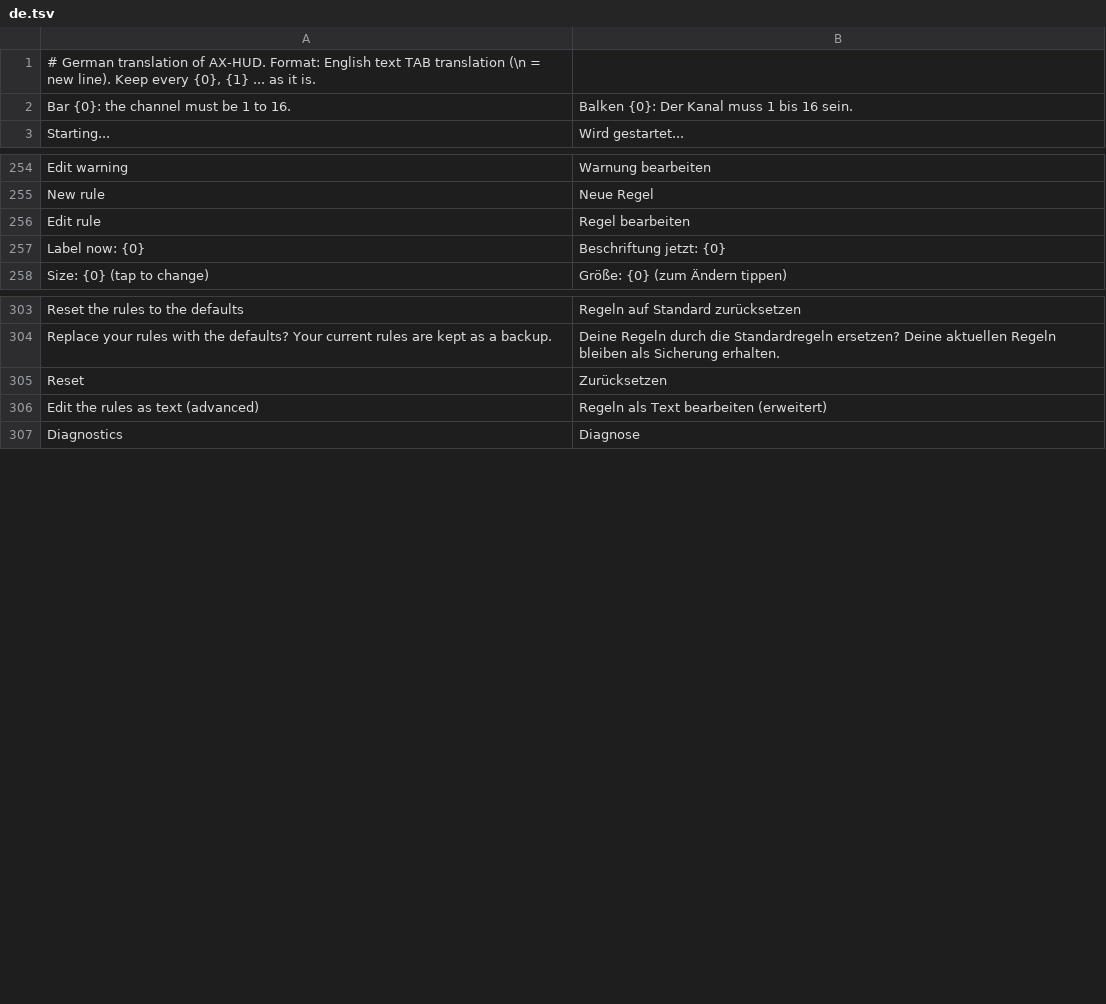
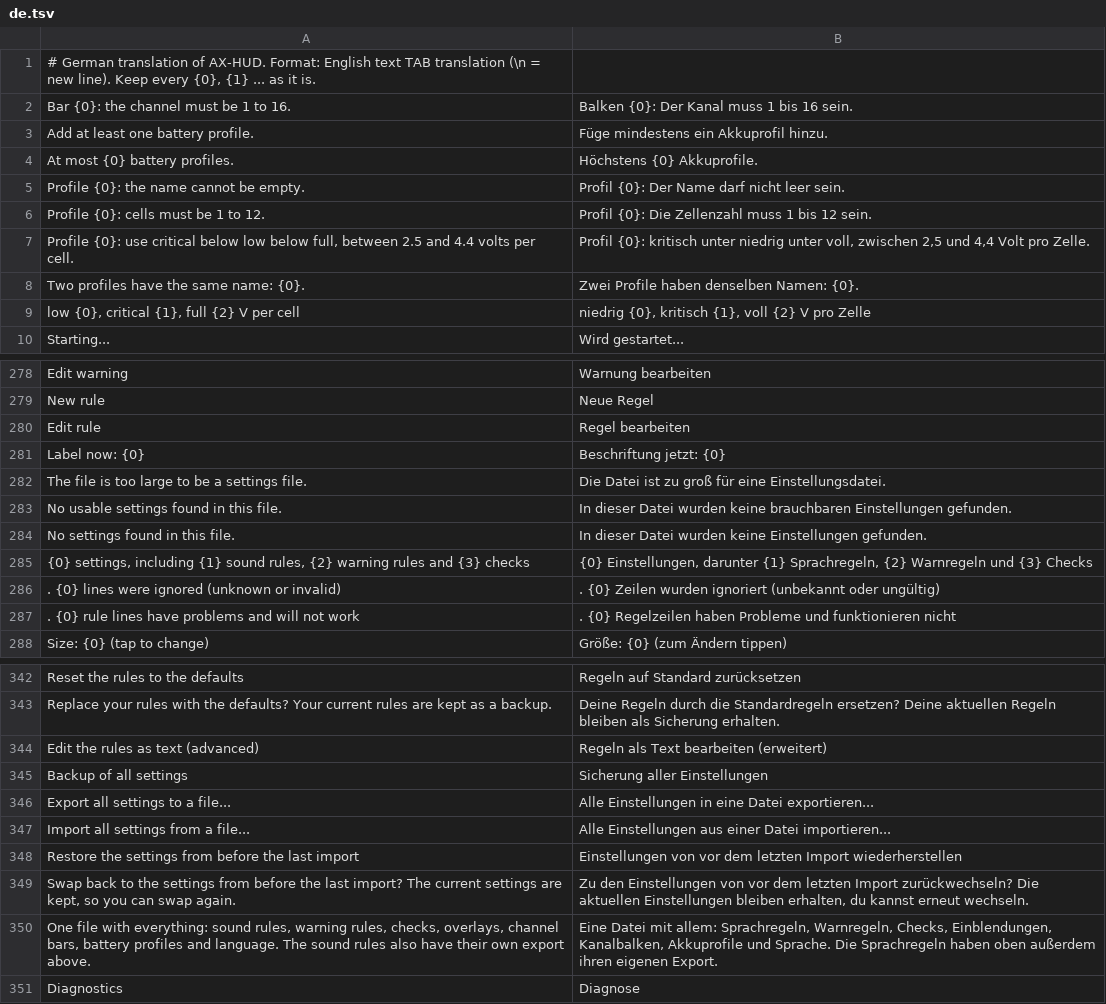
Before and after one commit to eminesrefakbay/RM-AX12-Video-Monitor-And-Announcer-APK, a TSV file: app/src/main/assets/i18n/de.tsv, drawn as a sheet; only a part is shown, gaps mark what is left out; the diff covers the shown part only.

Commit message:
v0.9.0: battery profiles (Li-ion/LiPo switch), backup of all settings

```diff
--- a/app/src/main/assets/i18n/de.tsv
+++ b/app/src/main/assets/i18n/de.tsv
@@ -2,2 +2,9 @@
 Bar {0}: the channel must be 1 to 16.	Balken {0}: Der Kanal muss 1 bis 16 sein.
+Add at least one battery profile.	Füge mindestens ein Akkuprofil hinzu.
+At most {0} battery profiles.	Höchstens {0} Akkuprofile.
+Profile {0}: the name cannot be empty.	Profil {0}: Der Name darf nicht leer sein.
+Profile {0}: cells must be 1 to 12.	Profil {0}: Die Zellenzahl muss 1 bis 12 sein.
+Profile {0}: use critical below low below full, between 2.5 and 4.4 volts per cell.	Profil {0}: kritisch unter niedrig unter voll, zwischen 2,5 und 4,4 Volt pro Zelle.
+Two profiles have the same name: {0}.	Zwei Profile haben denselben Namen: {0}.
+low {0}, critical {1}, full {2} V per cell	niedrig {0}, kritisch {1}, voll {2} V pro Zelle
 Starting...	Wird gestartet...
@@ -257,2 +281,8 @@ Edit rule	Regel bearbeiten
 Label now: {0}	Beschriftung jetzt: {0}
+The file is too large to be a settings file.	Die Datei ist zu groß für eine Einstellungsdatei.
+No usable settings found in this file.	In dieser Datei wurden keine brauchbaren Einstellungen gefunden.
+No settings found in this file.	In dieser Datei wurden keine Einstellungen gefunden.
+{0} settings, including {1} sound rules, {2} warning rules and {3} checks	{0} Einstellungen, darunter {1} Sprachregeln, {2} Warnregeln und {3} Checks
+. {0} lines were ignored (unknown or invalid)	. {0} Zeilen wurden ignoriert (unbekannt oder ungültig)
+. {0} rule lines have problems and will not work	. {0} Regelzeilen haben Probleme und funktionieren nicht
    Size: {0}  (tap to change)	   Größe: {0}  (zum Ändern tippen)
@@ -304,4 +343,9 @@ Reset the rules to the defaults	Regeln auf Standard zurücksetzen
 Replace your rules with the defaults? Your current rules are kept as a backup.	Deine Regeln durch die Standardregeln ersetzen? Deine aktuellen Regeln bleiben als Sicherung erhalten.
-Reset	Zurücksetzen
 Edit the rules as text (advanced)	Regeln als Text bearbeiten (erweitert)
+Backup of all settings	Sicherung aller Einstellungen
+Export all settings to a file...	Alle Einstellungen in eine Datei exportieren...
+Import all settings from a file...	Alle Einstellungen aus einer Datei importieren...
+Restore the settings from before the last import	Einstellungen von vor dem letzten Import wiederherstellen
+Swap back to the settings from before the last import? The current settings are kept, so you can swap again.	Zu den Einstellungen von vor dem letzten Import zurückwechseln? Die aktuellen Einstellungen bleiben erhalten, du kannst erneut wechseln.
+One file with everything: sound rules, warning rules, checks, overlays, channel bars, battery profiles and language. The sound rules also have their own export above.	Eine Datei mit allem: Sprachregeln, Warnregeln, Checks, Einblendungen, Kanalbalken, Akkuprofile und Sprache. Die Sprachregeln haben oben außerdem ihren eigenen Export.
 Diagnostics	Diagnose
```
Also changed, not shown: 28 added rows, 2 removed rows and 2 moved rows elsewhere in this file, app/src/main/assets/i18n/tr.tsv, app/src/main/assets/i18n/zh.tsv, 35 other files.
